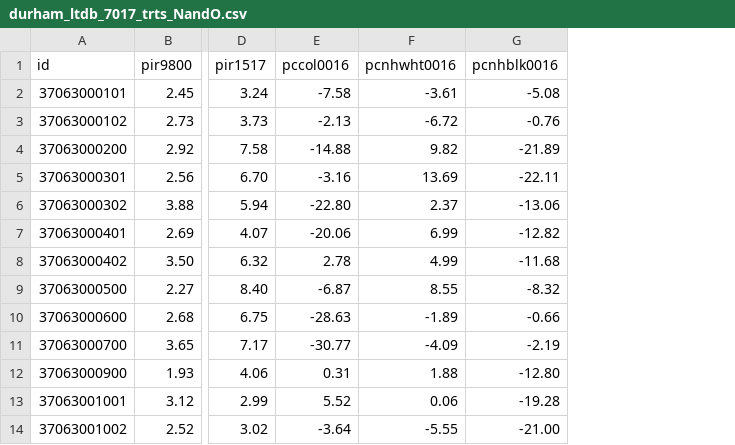
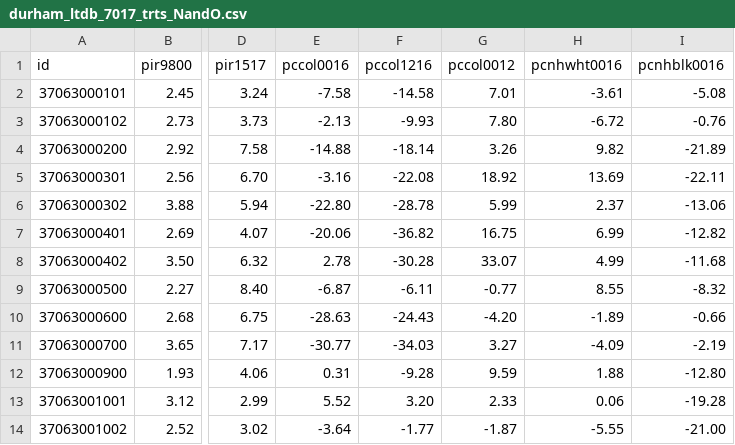
Before and after one commit to jmpmcmanus/N-Omaps, a CSV file: data/durham_ltdb_7017_trts_NandO.csv, drawn as a sheet; only a part is shown, gaps mark what is left out; the diff names each change by its address in the sheet, - before the commit and + after, or states it on an @@ line.

```diff
--- a/data/durham_ltdb_7017_trts_NandO.csv
+++ b/data/durham_ltdb_7017_trts_NandO.csv
+column F (pccol1216), rows 2-14: -14.58 | -9.93 | -18.14 | -22.08 | -28.78 | -36.82 | -30.28 | -6.11 | -24.43 | -34.03 | -9.28 | 3.20 | -1.77
+column G (pccol0012), rows 2-14: 7.01 | 7.80 | 3.26 | 18.92 | 5.99 | 16.75 | 33.07 | -0.77 | -4.20 | 3.27 | 9.59 | 2.33 | -1.87
```
Also changed, not shown: 1 other file.
